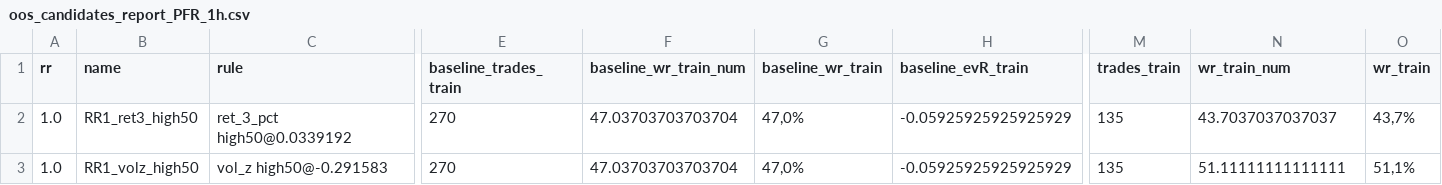
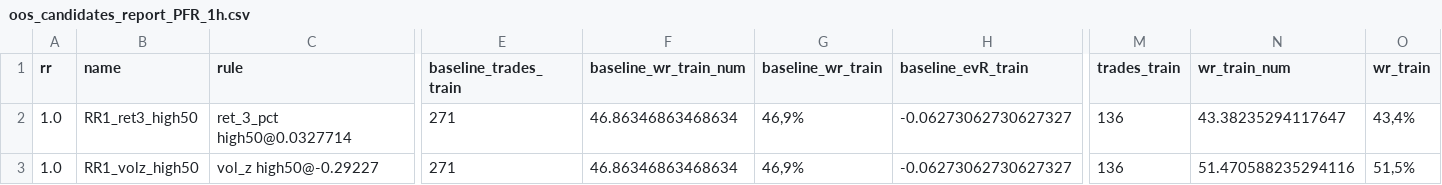
Before and after one commit to gabrielmachadogh/Backtests.v2, a CSV file: results/recommended/tf40/oos_candidates_report_PFR_1h.csv, drawn as a sheet; only a part is shown, gaps mark what is left out; the diff covers the shown part only; the diff names each change by its address in the sheet, - before the commit and + after, or states it on an @@ line.

```diff
--- a/results/recommended/tf40/oos_candidates_report_PFR_1h.csv
+++ b/results/recommended/tf40/oos_candidates_report_PFR_1h.csv
-C2 (rule): ret_3_pct high50@0.0339192
+C2 (rule): ret_3_pct high50@0.0327714
-E2:E3 (baseline_trades_train): 270
+E2:E3 (baseline_trades_train): 271
-F2:F3 (baseline_wr_train_num): 47.03703703703704
+F2:F3 (baseline_wr_train_num): 46.86346863468634
-G2:G3 (baseline_wr_train): 47,0%
+G2:G3 (baseline_wr_train): 46,9%
-H2:H3 (baseline_evR_train): -0.05925925925925929
+H2:H3 (baseline_evR_train): -0.06273062730627327
-M2:M3 (trades_train): 135
+M2:M3 (trades_train): 136
-N2 (wr_train_num): 43.7037037037037
+N2 (wr_train_num): 43.38235294117647
-O2 (wr_train): 43,7%
+O2 (wr_train): 43,4%
-C3 (rule): vol_z high50@-0.291583
+C3 (rule): vol_z high50@-0.29227
-N3 (wr_train_num): 51.11111111111111
+N3 (wr_train_num): 51.470588235294116
-O3 (wr_train): 51,1%
+O3 (wr_train): 51,5%
```
Also changed, not shown: 183 edited cells elsewhere in this file, results/backtest_trades_BTC_USDT.csv, results/recommended/STABILITY.csv, 9 other files.
